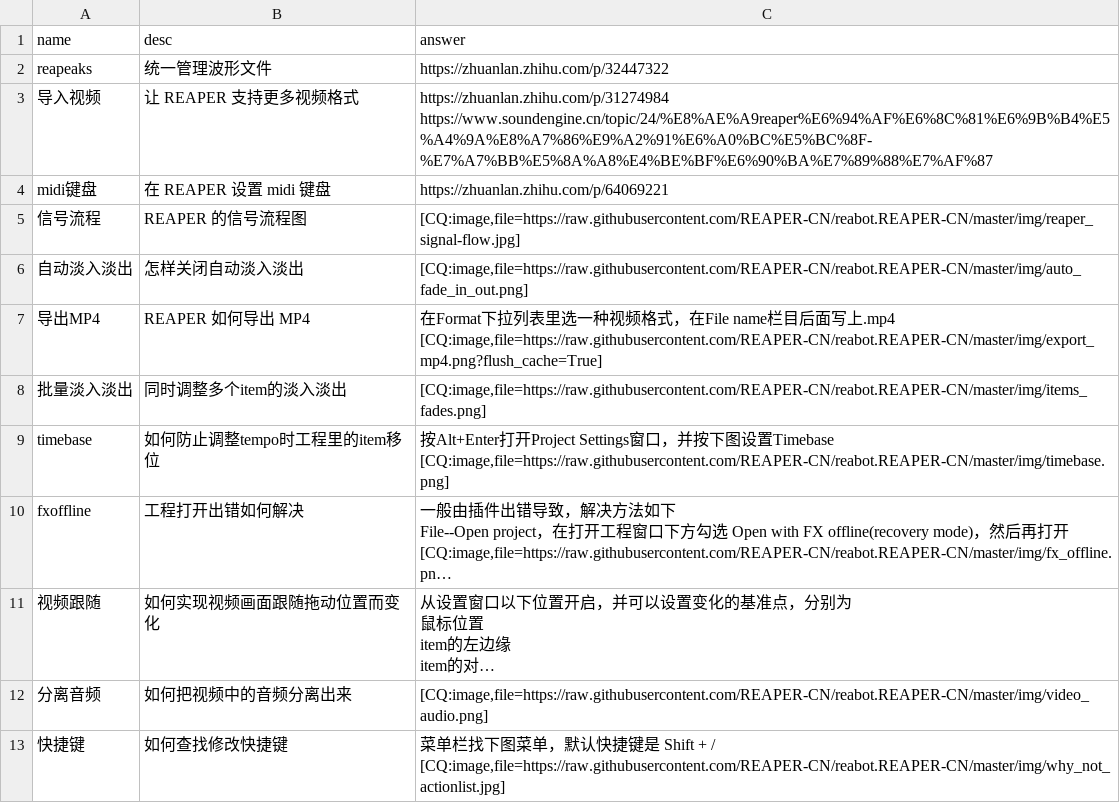
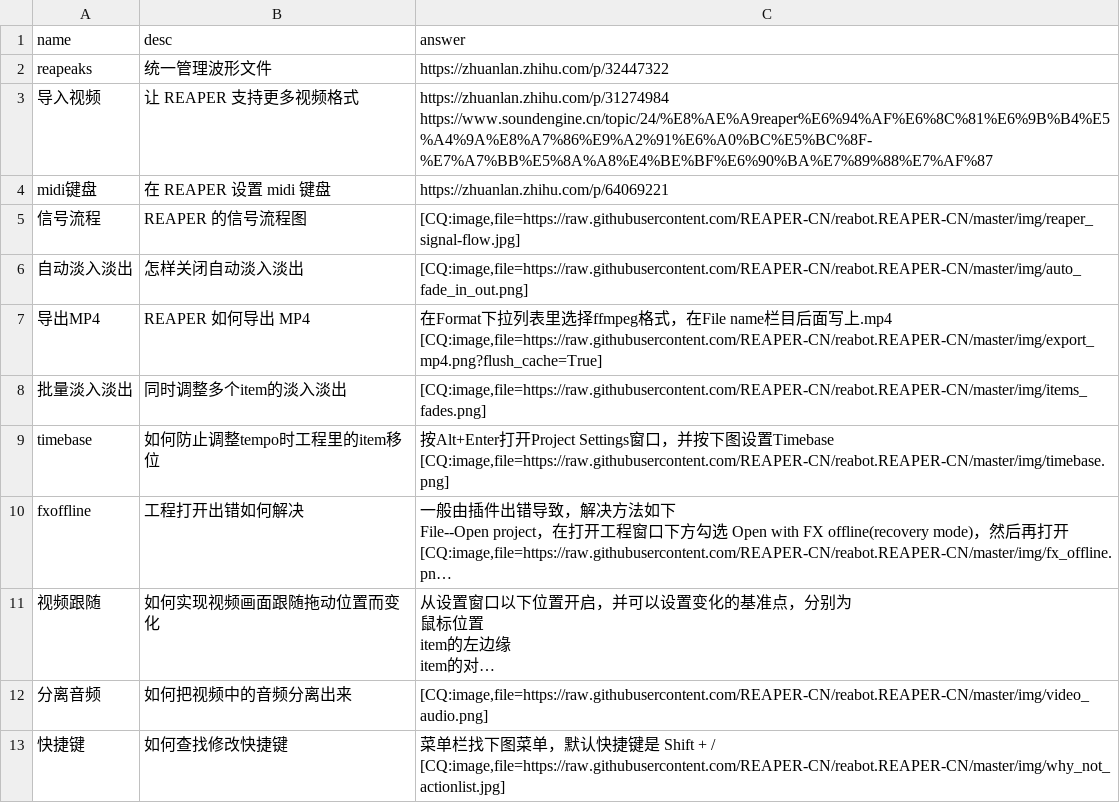
Before and after one commit to REAPER-CN/reabot.REAPER-CN, a CSV file: faq.csv, drawn as a sheet; long unchanged cells end in ….

Commit message:
修改了MP4部分的文字说明

```diff
--- a/faq.csv
+++ b/faq.csv
@@ -7,4 +7,4 @@ midi键盘,在 REAPER 设置 midi 键盘,https://zhuanlan.zhihu.com/p/64069221
 自动淡入淡出,怎样关闭自动淡入淡出,"[CQ:image,file=https://raw.githubusercontent.com/REAPER-CN/reabot.REAPER-CN/master/img/auto_fade_in_out.png]"
-导出MP4,REAPER 如何导出 MP4,"在Format下拉列表里选一种视频格式，在File name栏目后面写上.mp4
-[CQ:image,file=https://raw.githubusercontent.com/REAPER-CN/reabot.REAPER-CN/master/img/export_mp4.png?flush_cache=True]"
+导出MP4,REAPER 如何导出 MP4,"在Format下拉列表里选择ffmpeg格式，在File name栏目后面写上.mp4
+[CQ:image,file=https://raw.githubusercontent.com/REAPER-CN/reabot.REAPER-CN/master/img/export_mp4.png?flush_cache=True]"
 批量淡入淡出,同时调整多个item的淡入淡出,"[CQ:image,file=https://raw.githubusercontent.com/REAPER-CN/reabot.REAPER-CN/master/img/items_fades.png]"
```
